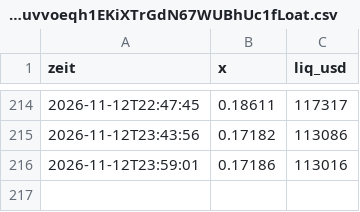
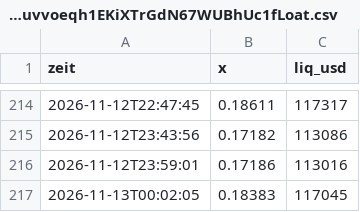
Before and after one commit to Mathu67/coin-scanner, a CSV file: data/verlauf/FZxHLUGiGchY5uvvoeqh1EKiXTrGdN67WUBhUc1fLoat.csv, drawn as a sheet; only a part is shown, gaps mark what is left out; the diff names each change by its address in the sheet, - before the commit and + after, or states it on an @@ line.

```diff
--- a/data/verlauf/FZxHLUGiGchY5uvvoeqh1EKiXTrGdN67WUBhUc1fLoat.csv
+++ b/data/verlauf/FZxHLUGiGchY5uvvoeqh1EKiXTrGdN67WUBhUc1fLoat.csv
+row 217: 2026-11-13T00:02:05 | 0.18383 | 117045
```
Also changed, not shown: data/verlauf/55TB1G3TedWG1kdeZeBjTpGUq7C1Kk917j4cdmaDpump.csv, data/verlauf/FyHakvZH3L4UABSQYK7e9ECEzWV37u7GTkmAbHXspump.csv, 2 other files.
